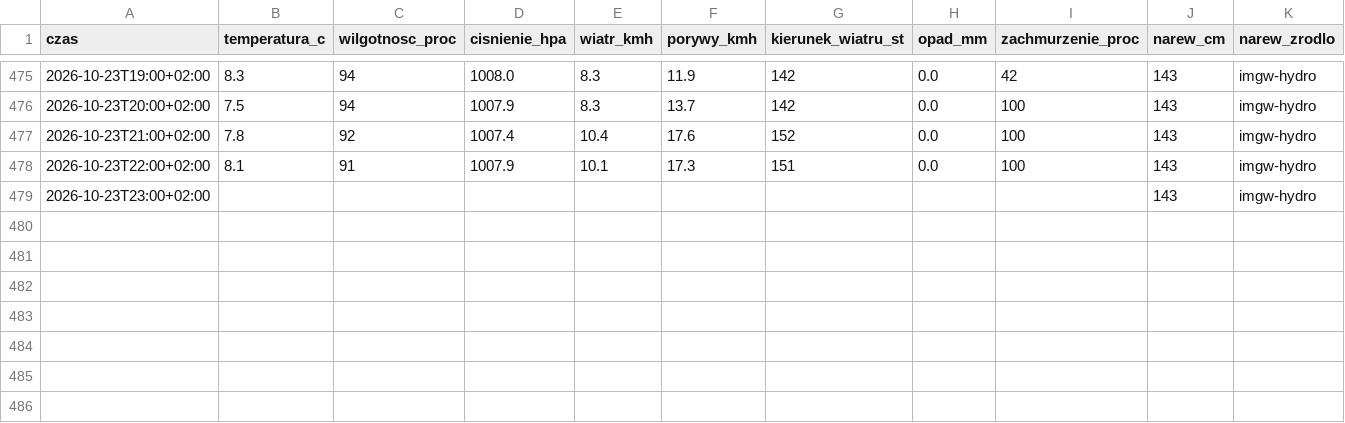
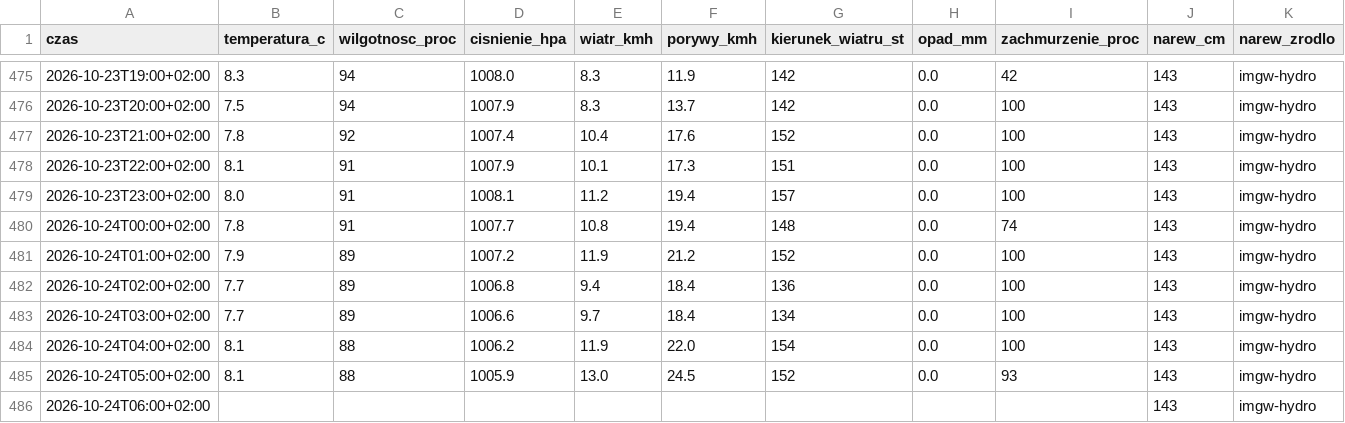
Before and after one commit to arturwyrzykowski/pogoda-tv, a CSV file: data/dziennik-2026.csv, drawn as a sheet; only a part is shown, gaps mark what is left out.

```diff
--- a/data/dziennik-2026.csv
+++ b/data/dziennik-2026.csv
@@ -478,2 +478,9 @@ czas,temperatura_c,wilgotnosc_proc,cisnienie_hpa,wiatr_kmh,porywy_kmh,kierunek_w
 2026-10-23T22:00+02:00,8.1,91,1007.9,10.1,17.3,151,0.0,100,143,imgw-hydro
-2026-10-23T23:00+02:00,,,,,,,,,143,imgw-hydro
+2026-10-23T23:00+02:00,8.0,91,1008.1,11.2,19.4,157,0.0,100,143,imgw-hydro
+2026-10-24T00:00+02:00,7.8,91,1007.7,10.8,19.4,148,0.0,74,143,imgw-hydro
+2026-10-24T01:00+02:00,7.9,89,1007.2,11.9,21.2,152,0.0,100,143,imgw-hydro
+2026-10-24T02:00+02:00,7.7,89,1006.8,9.4,18.4,136,0.0,100,143,imgw-hydro
+2026-10-24T03:00+02:00,7.7,89,1006.6,9.7,18.4,134,0.0,100,143,imgw-hydro
+2026-10-24T04:00+02:00,8.1,88,1006.2,11.9,22.0,154,0.0,100,143,imgw-hydro
+2026-10-24T05:00+02:00,8.1,88,1005.9,13.0,24.5,152,0.0,93,143,imgw-hydro
+2026-10-24T06:00+02:00,,,,,,,,,143,imgw-hydro
```
Also changed, not shown: 1 other file.
